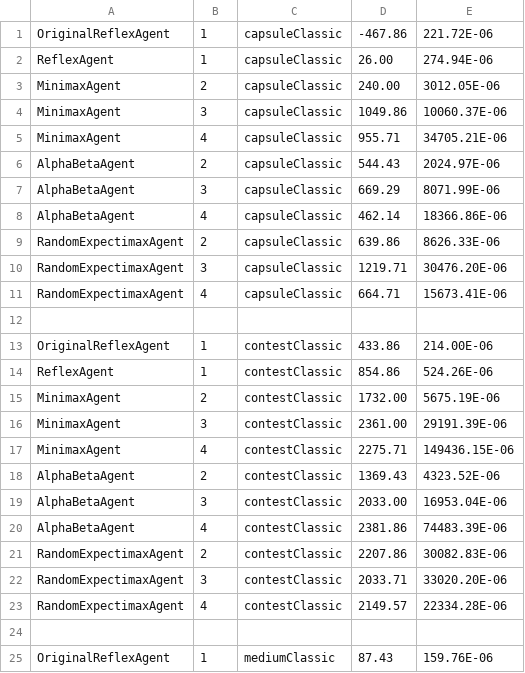
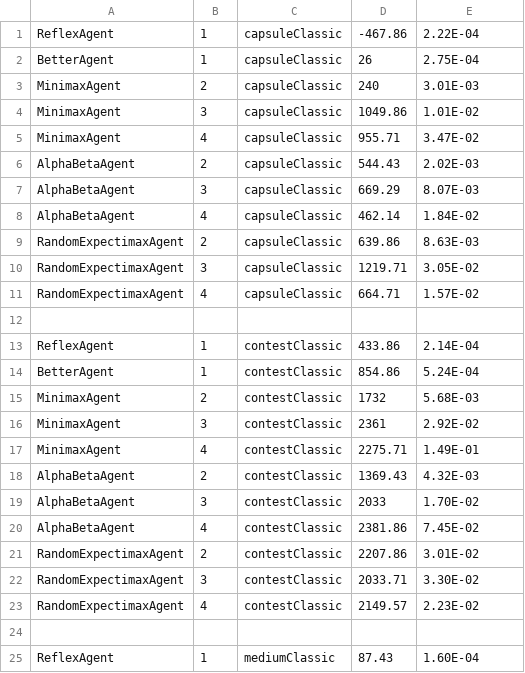
Before and after one commit to daisp/Pac-Man, a CSV file: results.csv, drawn as a sheet; only a part is shown; the diff covers the shown part only.

Commit message:
added parsed results to make a graph from.

```diff
--- a/results.csv
+++ b/results.csv
@@ -1,11 +1,11 @@
-OriginalReflexAgent,1,capsuleClassic,-467.86,221.72E-06
-ReflexAgent,1,capsuleClassic,26.00,274.94E-06
-MinimaxAgent,2,capsuleClassic,240.00,3012.05E-06
-MinimaxAgent,3,capsuleClassic,1049.86,10060.37E-06
-MinimaxAgent,4,capsuleClassic,955.71,34705.21E-06
-AlphaBetaAgent,2,capsuleClassic,544.43,2024.97E-06
-AlphaBetaAgent,3,capsuleClassic,669.29,8071.99E-06
-AlphaBetaAgent,4,capsuleClassic,462.14,18366.86E-06
-RandomExpectimaxAgent,2,capsuleClassic,639.86,8626.33E-06
-RandomExpectimaxAgent,3,capsuleClassic,1219.71,30476.20E-06
-RandomExpectimaxAgent,4,capsuleClassic,664.71,15673.41E-06
+ReflexAgent,1,capsuleClassic,-467.86,2.22E-04
+BetterAgent,1,capsuleClassic,26,2.75E-04
+MinimaxAgent,2,capsuleClassic,240,3.01E-03
+MinimaxAgent,3,capsuleClassic,1049.86,1.01E-02
+MinimaxAgent,4,capsuleClassic,955.71,3.47E-02
+AlphaBetaAgent,2,capsuleClassic,544.43,2.02E-03
+AlphaBetaAgent,3,capsuleClassic,669.29,8.07E-03
+AlphaBetaAgent,4,capsuleClassic,462.14,1.84E-02
+RandomExpectimaxAgent,2,capsuleClassic,639.86,8.63E-03
+RandomExpectimaxAgent,3,capsuleClassic,1219.71,3.05E-02
+RandomExpectimaxAgent,4,capsuleClassic,664.71,1.57E-02
@@ -13,11 +13,11 @@ RandomExpectimaxAgent,4,capsuleClassic,664.71,15673.41E-06
-OriginalReflexAgent,1,contestClassic,433.86,214.00E-06
-ReflexAgent,1,contestClassic,854.86,524.26E-06
-MinimaxAgent,2,contestClassic,1732.00,5675.19E-06
-MinimaxAgent,3,contestClassic,2361.00,29191.39E-06
-MinimaxAgent,4,contestClassic,2275.71,149436.15E-06
-AlphaBetaAgent,2,contestClassic,1369.43,4323.52E-06
-AlphaBetaAgent,3,contestClassic,2033.00,16953.04E-06
-AlphaBetaAgent,4,contestClassic,2381.86,74483.39E-06
-RandomExpectimaxAgent,2,contestClassic,2207.86,30082.83E-06
-RandomExpectimaxAgent,3,contestClassic,2033.71,33020.20E-06
-RandomExpectimaxAgent,4,contestClassic,2149.57,22334.28E-06
+ReflexAgent,1,contestClassic,433.86,2.14E-04
+BetterAgent,1,contestClassic,854.86,5.24E-04
+MinimaxAgent,2,contestClassic,1732,5.68E-03
+MinimaxAgent,3,contestClassic,2361,2.92E-02
+MinimaxAgent,4,contestClassic,2275.71,1.49E-01
+AlphaBetaAgent,2,contestClassic,1369.43,4.32E-03
+AlphaBetaAgent,3,contestClassic,2033,1.70E-02
+AlphaBetaAgent,4,contestClassic,2381.86,7.45E-02
+RandomExpectimaxAgent,2,contestClassic,2207.86,3.01E-02
+RandomExpectimaxAgent,3,contestClassic,2033.71,3.30E-02
+RandomExpectimaxAgent,4,contestClassic,2149.57,2.23E-02
@@ -25 +25 @@ RandomExpectimaxAgent,4,contestClassic,2149.57,22334.28E-06
-OriginalReflexAgent,1,mediumClassic,87.43,159.76E-06
+ReflexAgent,1,mediumClassic,87.43,1.60E-04
```
Also changed, not shown: 108 edited cells elsewhere in this file, 1 other file.
